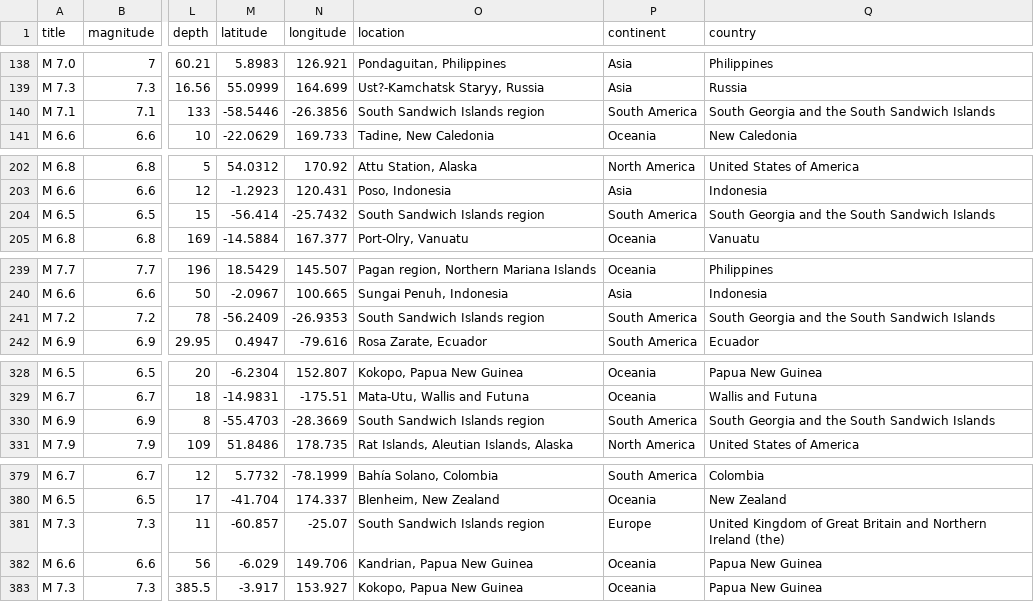
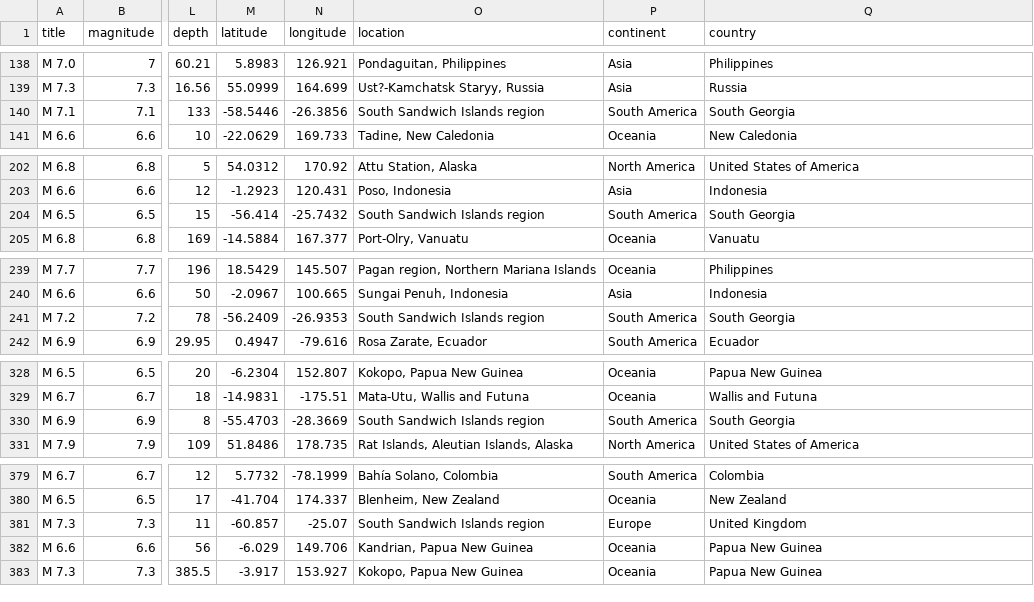
Before and after one commit to DiegoMBrito/MVP_Sprint1, a CSV file: data/earth225_MVP.csv, drawn as a sheet; only a part is shown, gaps mark what is left out; the diff covers the shown part only; the diff names each change by its address in the sheet, - before the commit and + after, or states it on an @@ line.

```diff
--- a/data/earth225_MVP.csv
+++ b/data/earth225_MVP.csv
-Q140 (country): South Georgia and the South Sandwich Islands
+Q140 (country): South Georgia
-Q204 (country): South Georgia and the South Sandwich Islands
+Q204 (country): South Georgia
-Q241 (country): South Georgia and the South Sandwich Islands
+Q241 (country): South Georgia
-Q330 (country): South Georgia and the South Sandwich Islands
+Q330 (country): South Georgia
-Q381 (country): United Kingdom of Great Britain and Northern Ireland (the)
+Q381 (country): United Kingdom
```
Also changed, not shown: 11 edited cells elsewhere in this file.
